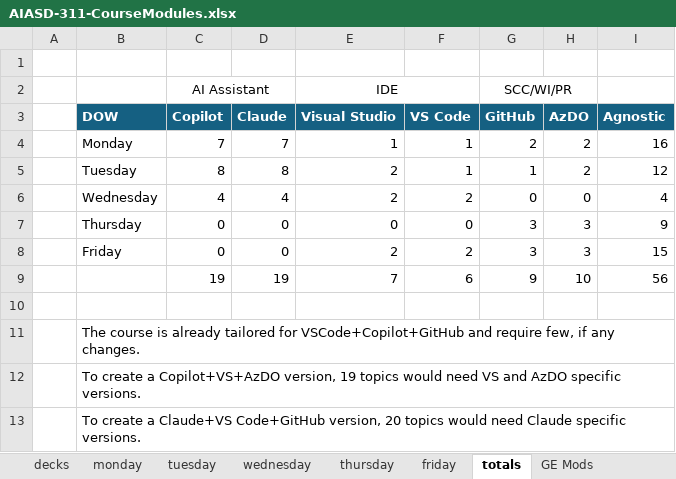
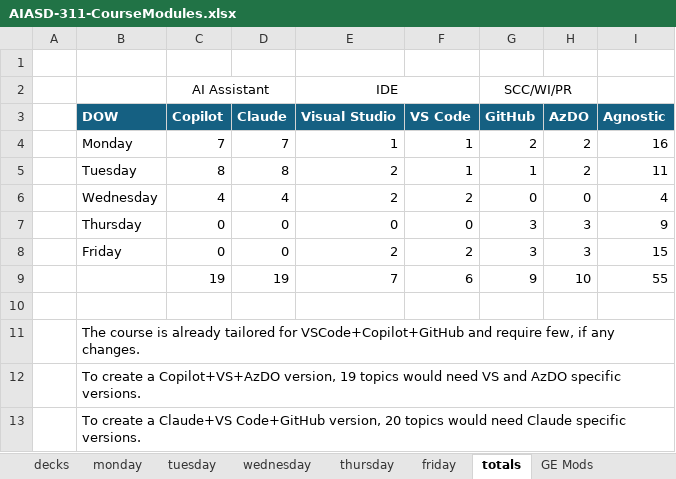
Before and after one commit to j0hnnymiller/AI-Assisted-Software-Development, an Excel workbook: AIASD-311-CourseModules.xlsx, sheet totals, drawn as a sheet; only a part is shown; values as stored, in another font and other column widths than the file's, no borders; table styles not drawn; the diff names each change by its address in the sheet, - before the commit and + after, or states it on an @@ line.

```diff
--- a/AIASD-311-CourseModules.xlsx (sheet totals)
+++ b/AIASD-311-CourseModules.xlsx (sheet totals)
-I5: 12
+I5: 11
-I9: 56
+I9: 55
```
Also changed, not shown: sheet tuesday, formulas that keep their value.
